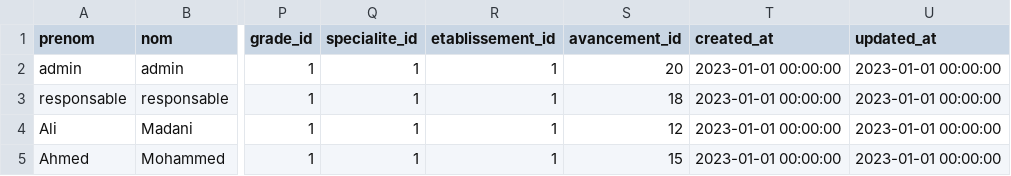
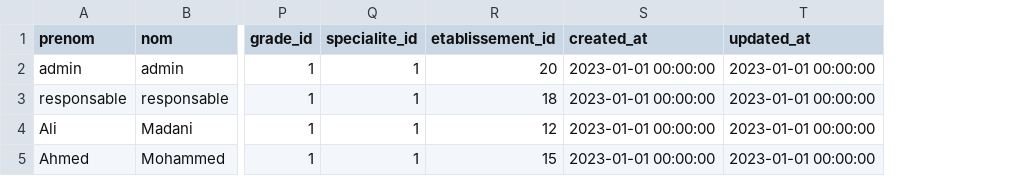
Before and after one commit to hamidAchaou/gestion-personnels, a CSV file: app/database/data/Users.csv, drawn as a sheet; only a part is shown, gaps mark what is left out; the diff names each change by its address in the sheet, - before the commit and + after, or states it on an @@ line.

```diff
--- a/app/database/data/Users.csv
+++ b/app/database/data/Users.csv
-column S (avancement_id), rows 2-5: 20 | 18 | 12 | 15
-R2 (etablissement_id): 1
+R2 (etablissement_id): 20
-R3 (etablissement_id): 1
+R3 (etablissement_id): 18
-R4 (etablissement_id): 1
+R4 (etablissement_id): 12
-R5 (etablissement_id): 1
+R5 (etablissement_id): 15
```
